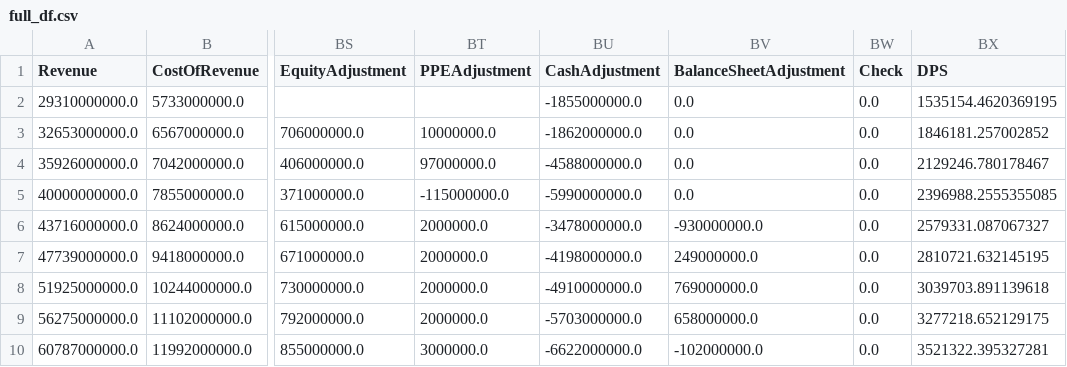
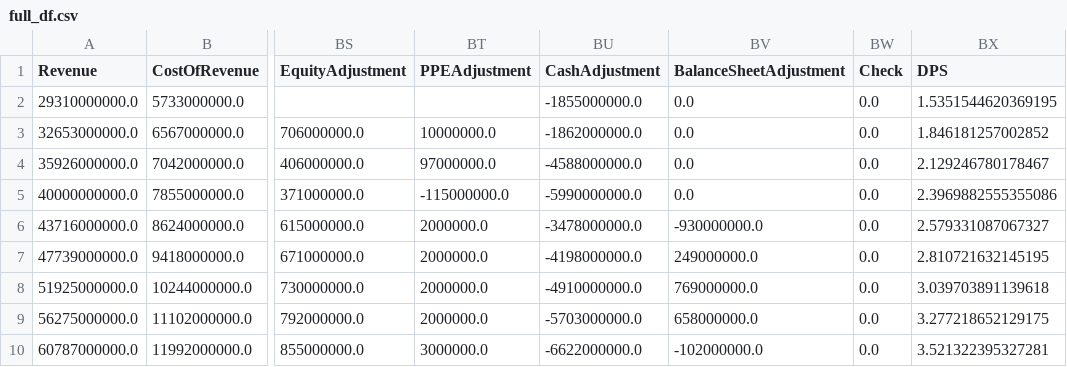
Before and after one commit to Adhishree22/financial-model, a CSV file: dashboard/full_df.csv, drawn as a sheet; only a part is shown, gaps mark what is left out; the diff names each change by its address in the sheet, - before the commit and + after, or states it on an @@ line.

Commit message:
Added

```diff
--- a/dashboard/full_df.csv
+++ b/dashboard/full_df.csv
-BX2 (DPS): 1535154.4620369195
+BX2 (DPS): 1.5351544620369195
-BX3 (DPS): 1846181.257002852
+BX3 (DPS): 1.846181257002852
-BX4 (DPS): 2129246.780178467
+BX4 (DPS): 2.129246780178467
-BX5 (DPS): 2396988.2555355085
+BX5 (DPS): 2.3969882555355086
-BX6 (DPS): 2579331.087067327
+BX6 (DPS): 2.579331087067327
-BX7 (DPS): 2810721.632145195
+BX7 (DPS): 2.810721632145195
-BX8 (DPS): 3039703.891139618
+BX8 (DPS): 3.039703891139618
-BX9 (DPS): 3277218.652129175
+BX9 (DPS): 3.277218652129175
-BX10 (DPS): 3521322.395327281
+BX10 (DPS): 3.521322395327281
```
